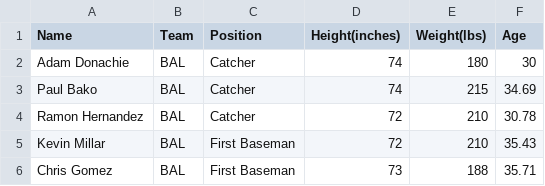
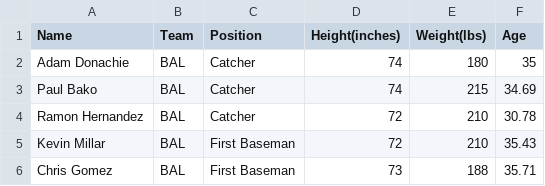
Before and after one commit to vishnubilla91/project1, a CSV file: sample1.csv, drawn as a sheet; only a part is shown.

Commit message:
Update sample1.csv

```diff
--- a/sample1.csv
+++ b/sample1.csv
@@ -1,3 +1,3 @@
 Name,Team,Position,Height(inches),Weight(lbs),Age
-Adam Donachie,BAL,Catcher,74,180,30
+Adam Donachie,BAL,Catcher,74,180,35
 Paul Bako,BAL,Catcher,74,215,34.69
```
